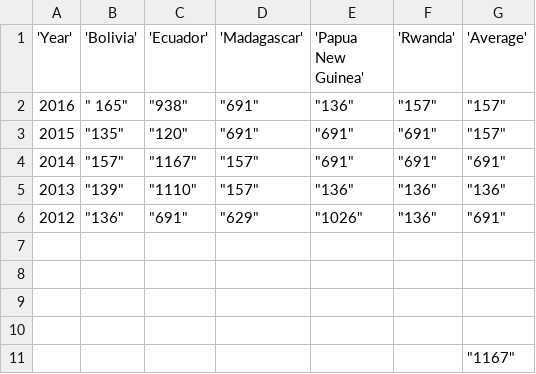
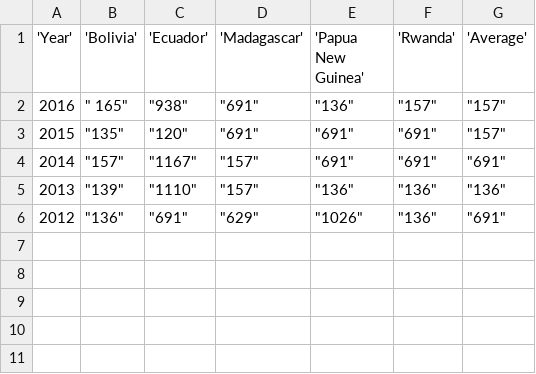
Before and after one commit to simonnyc/IS608-NYC-data, a CSV file: test.csv, drawn as a sheet.

Commit message:
Added files via upload

```diff
--- a/test.csv
+++ b/test.csv
@@ -6,6 +6 @@
 2012,"""136""","""691""","""629""","""1026""","""136""","""691"""
-,,,,,,
-,,,,,,
-,,,,,,
-,,,,,,
-,,,,,,"""1167"""
```
